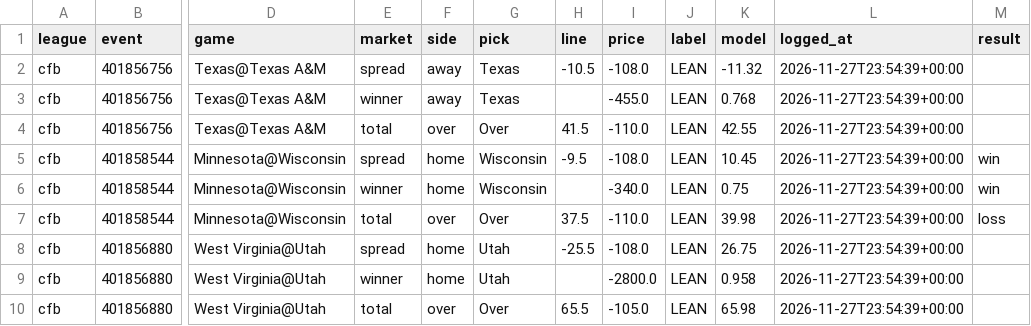
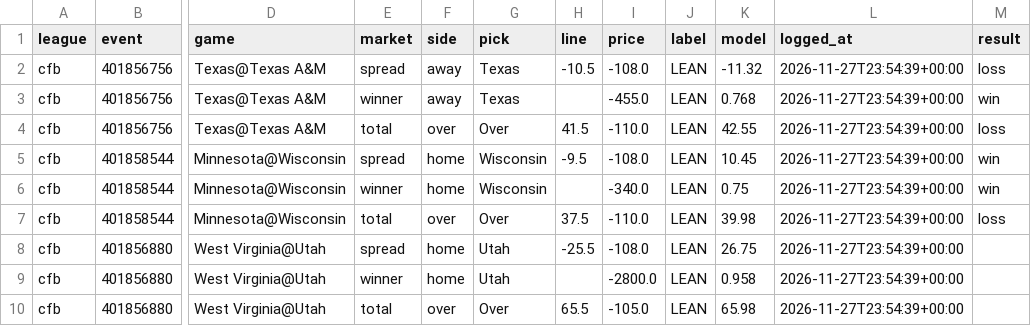
Before and after one commit to g5dsfss7yk-debug/chrisgantt-site, a CSV file: football-model/core/picks/log.csv, drawn as a sheet; only a part is shown, gaps mark what is left out; the diff names each change by its address in the sheet, - before the commit and + after, or states it on an @@ line.

```diff
--- a/football-model/core/picks/log.csv
+++ b/football-model/core/picks/log.csv
-M2 (result): (empty)
+M2 (result): loss
-M3 (result): (empty)
+M3 (result): win
-M4 (result): (empty)
+M4 (result): loss
```
